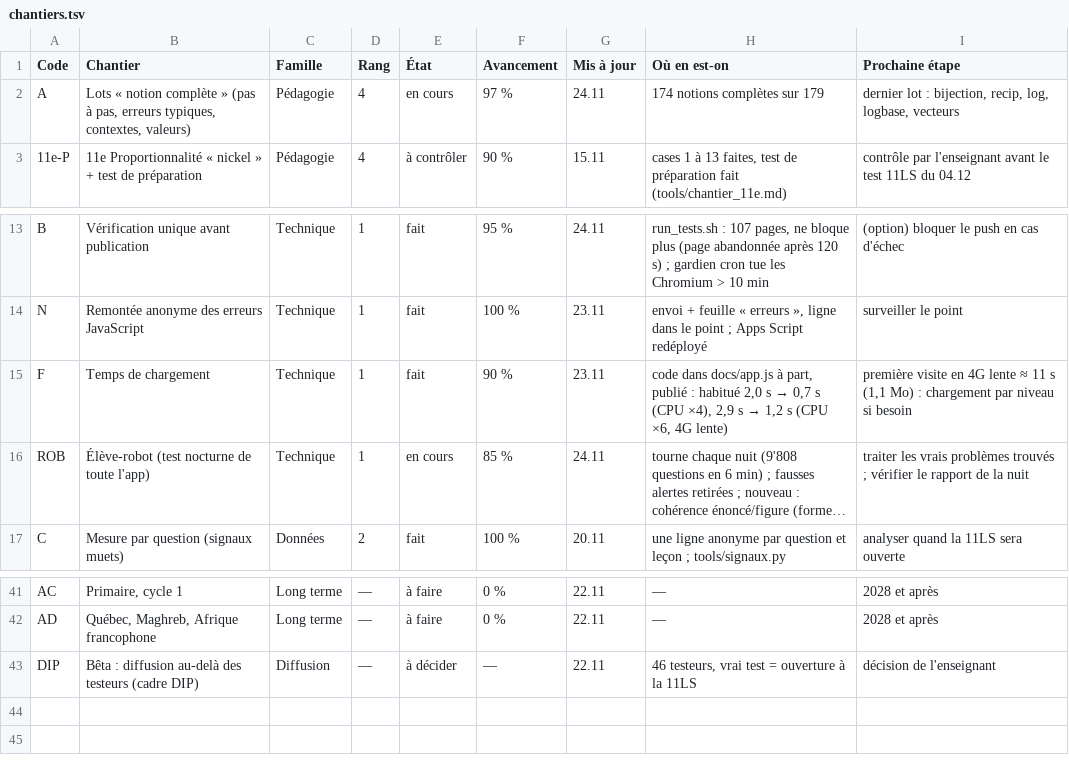
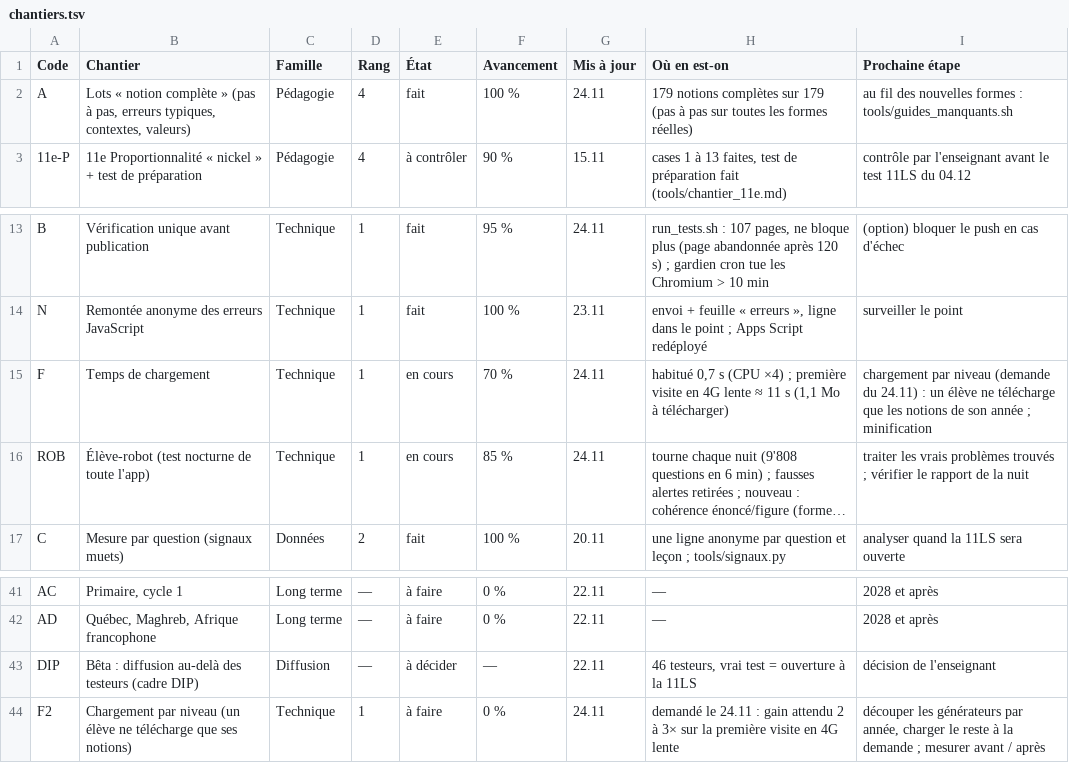
Before and after one commit to 5min2maths/5min2maths.github.io, a TSV file: tools/chantiers.tsv, drawn as a sheet; only a part is shown, gaps mark what is left out; long unchanged cells end in …; the diff names each change by its address in the sheet, - before the commit and + after, or states it on an @@ line.

```diff
--- a/tools/chantiers.tsv
+++ b/tools/chantiers.tsv
-E2 (État): en cours
+E2 (État): fait
-F2 (Avancement): 97 %
+F2 (Avancement): 100 %
-H2 (Où en est-on): 174 notions complètes sur 179
+H2 (Où en est-on): 179 notions complètes sur 179 (pas à pas sur toutes les formes réelles)
-I2 (Prochaine étape): dernier lot : bijection, recip, log, logbase, vecteurs
+I2 (Prochaine étape): au fil des nouvelles formes : tools/guides_manquants.sh
-E15 (État): fait
+E15 (État): en cours
-F15 (Avancement): 90 %
+F15 (Avancement): 70 %
-G15 (Mis à jour): 23.11
+G15 (Mis à jour): 24.11
@@ H15 (Où en est-on): code dans docs/app.js à part, publié : habitué 2,0 s → 0,7 s (CPU ×4), 2,9 s → 1,2 s (CPU ×6, 4G lente) → habitué 0,7 s (CPU ×4) ; première visite en 4G lente ≈ 11 s (1,1 Mo à télécharger) @@
-I15 (Prochaine étape): première visite en 4G lente ≈ 11 s (1,1 Mo) : chargement par niveau si besoin
+I15 (Prochaine étape): chargement par niveau (demande du 24.11) : un élève ne télécharge que les notions de son année ; minification
+row 44: F2 | Chargement par niveau (un élève ne télécharge que ses notions) | Technique | 1 | à faire | 0 % | 24.11 | demandé le 24.11 : gain attendu 2 à 3× sur la première visite en 4G lente | découper les générateurs par année, charger le reste à la demande ; mesurer avant / après
```
Also changed, not shown: 13 other files.
